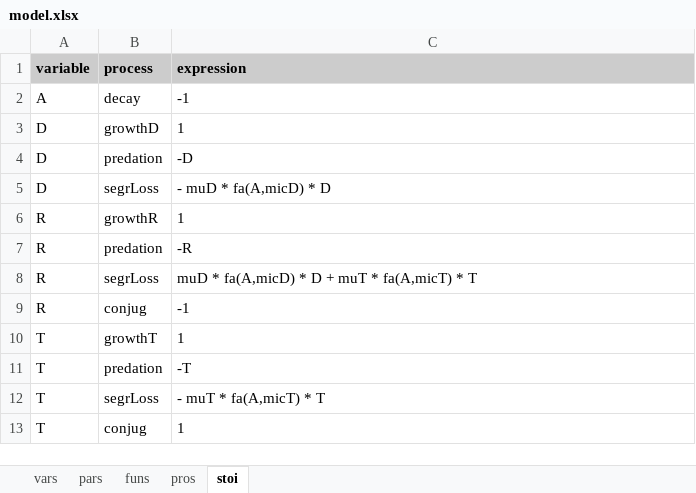
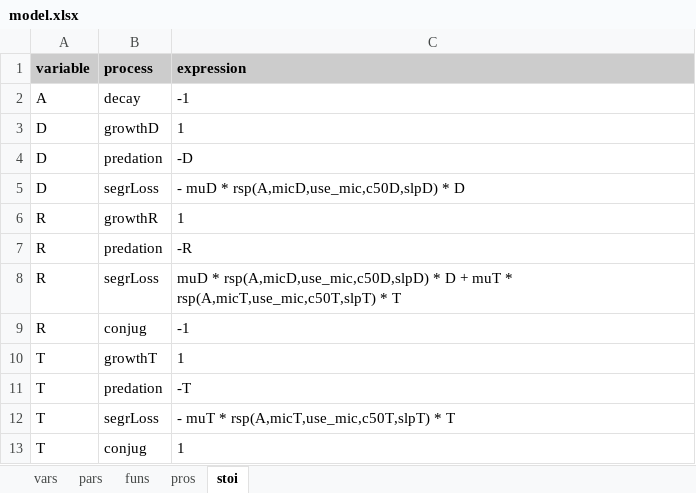
Before and after one commit to dkneis/rodeoApp, an Excel workbook: inst/examples/DRT/model.xlsx, sheet stoi, drawn as a sheet; values as stored, in another font and other column widths than the file's, no borders; the diff names each change by its address in the sheet, - before the commit and + after, or states it on an @@ line.

```diff
--- a/inst/examples/DRT/model.xlsx (sheet stoi)
+++ b/inst/examples/DRT/model.xlsx (sheet stoi)
-C5 (expression): - muD * fa(A,micD) * D
+C5 (expression): - muD * rsp(A,micD,use_mic,c50D,slpD) * D
-C8 (expression): muD * fa(A,micD) * D + muT * fa(A,micT) * T
+C8 (expression): muD * rsp(A,micD,use_mic,c50D,slpD) * D + muT * rsp(A,micT,use_mic,c50T,slpT) * T
-C12 (expression): - muT * fa(A,micT) * T
+C12 (expression): - muT * rsp(A,micT,use_mic,c50T,slpT) * T
```
Also changed, not shown: sheet pars, sheet funs, sheet pros, 4 other files.
